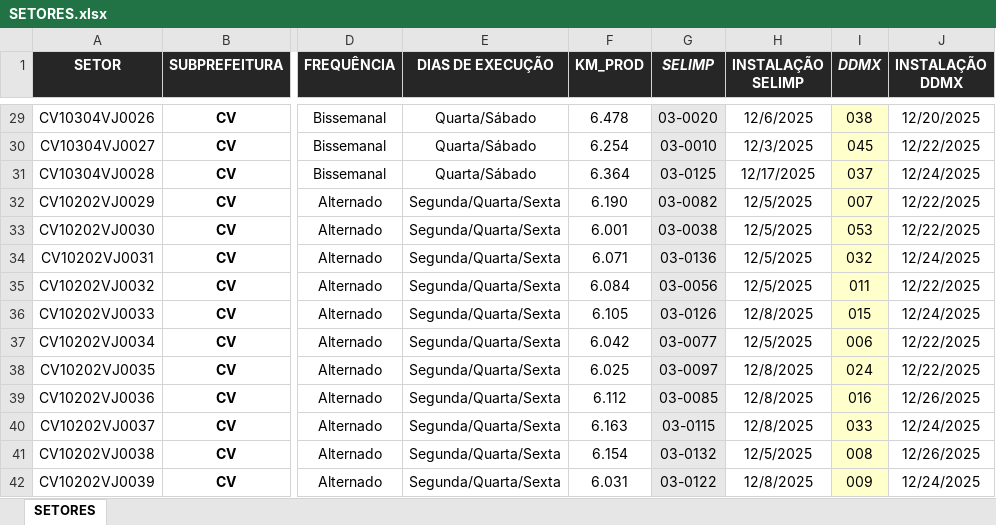
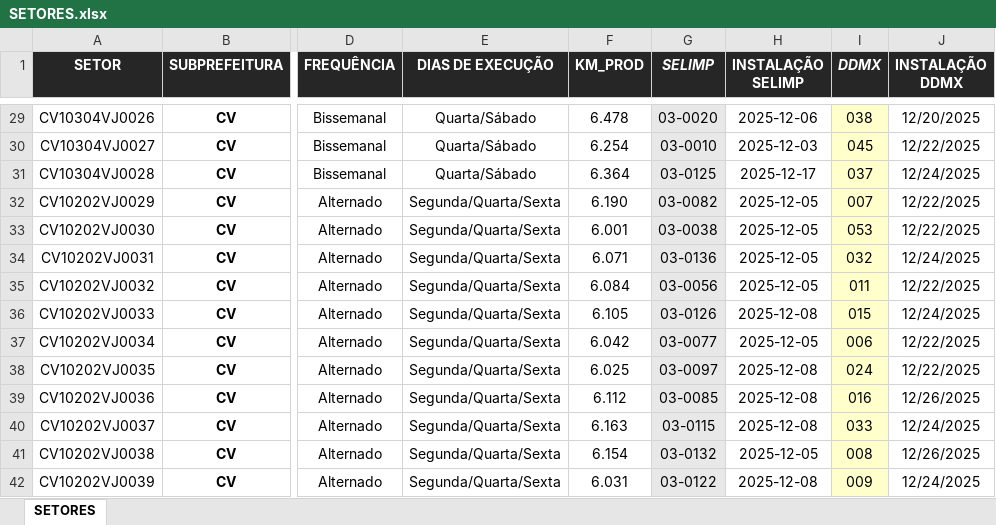
Before and after one commit to MarcosSantos-1/limpebras-flip_control, an Excel workbook: docs/ipt/SETORES.xlsx, sheet SETORES, drawn as a sheet; only a part is shown, gaps mark what is left out; values as stored, in another font and other column widths than the file's, no borders; conditional formats not drawn; the diff covers the shown part only; the diff names each change by its address in the sheet, - before the commit and + after, or states it on an @@ line.

Commit message:
:card_file_box: tabela modulo_selimp + refresh nas importações e leitura no dashboard

```diff
--- a/docs/ipt/SETORES.xlsx (sheet SETORES)
+++ b/docs/ipt/SETORES.xlsx (sheet SETORES)
-H29 (INSTALAÇÃO SELIMP): 12/6/2025
+H29 (INSTALAÇÃO SELIMP): 2025-12-06
-H30 (INSTALAÇÃO SELIMP): 12/3/2025
+H30 (INSTALAÇÃO SELIMP): 2025-12-03
-H31 (INSTALAÇÃO SELIMP): 12/17/2025
+H31 (INSTALAÇÃO SELIMP): 2025-12-17
-H32:H35 (INSTALAÇÃO SELIMP): 12/5/2025
+H32:H35 (INSTALAÇÃO SELIMP): 2025-12-05
-H36 (INSTALAÇÃO SELIMP): 12/8/2025
+H36 (INSTALAÇÃO SELIMP): 2025-12-08
-H37 (INSTALAÇÃO SELIMP): 12/5/2025
+H37 (INSTALAÇÃO SELIMP): 2025-12-05
-H38:H40 (INSTALAÇÃO SELIMP): 12/8/2025
+H38:H40 (INSTALAÇÃO SELIMP): 2025-12-08
-H41 (INSTALAÇÃO SELIMP): 12/5/2025
+H41 (INSTALAÇÃO SELIMP): 2025-12-05
-H42 (INSTALAÇÃO SELIMP): 12/8/2025
+H42 (INSTALAÇÃO SELIMP): 2025-12-08
```
Also changed, not shown: 357 edited cells elsewhere in this sheet, 11 other files.
